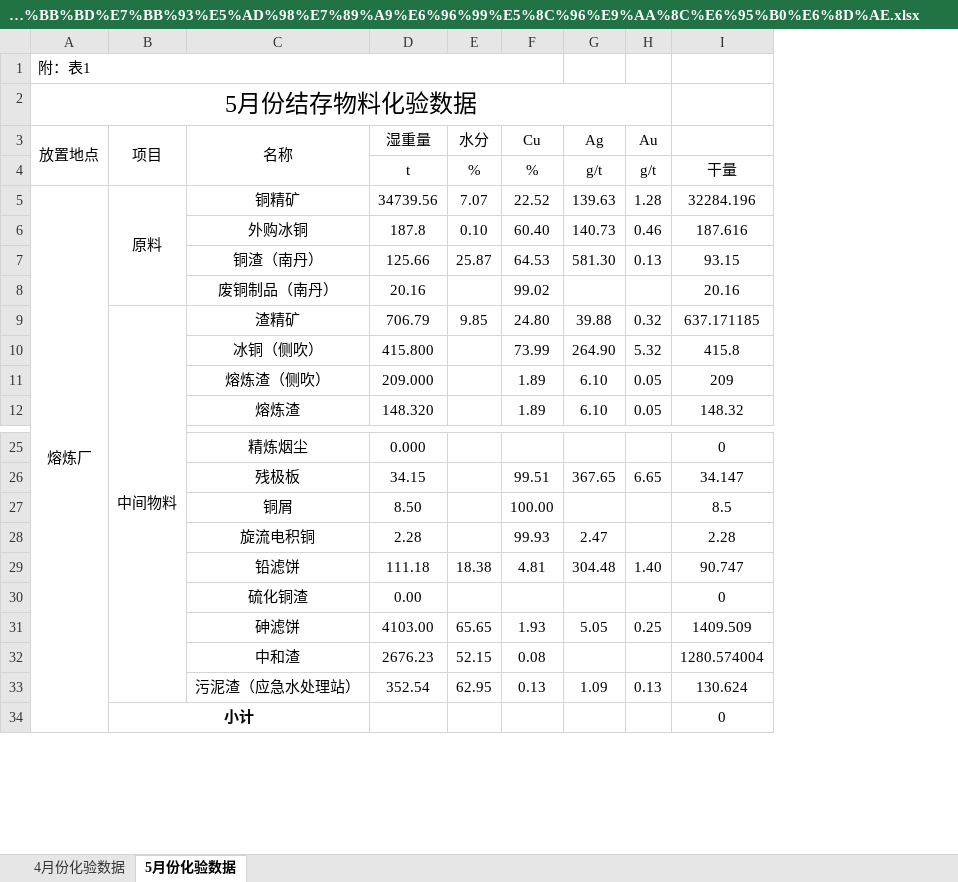
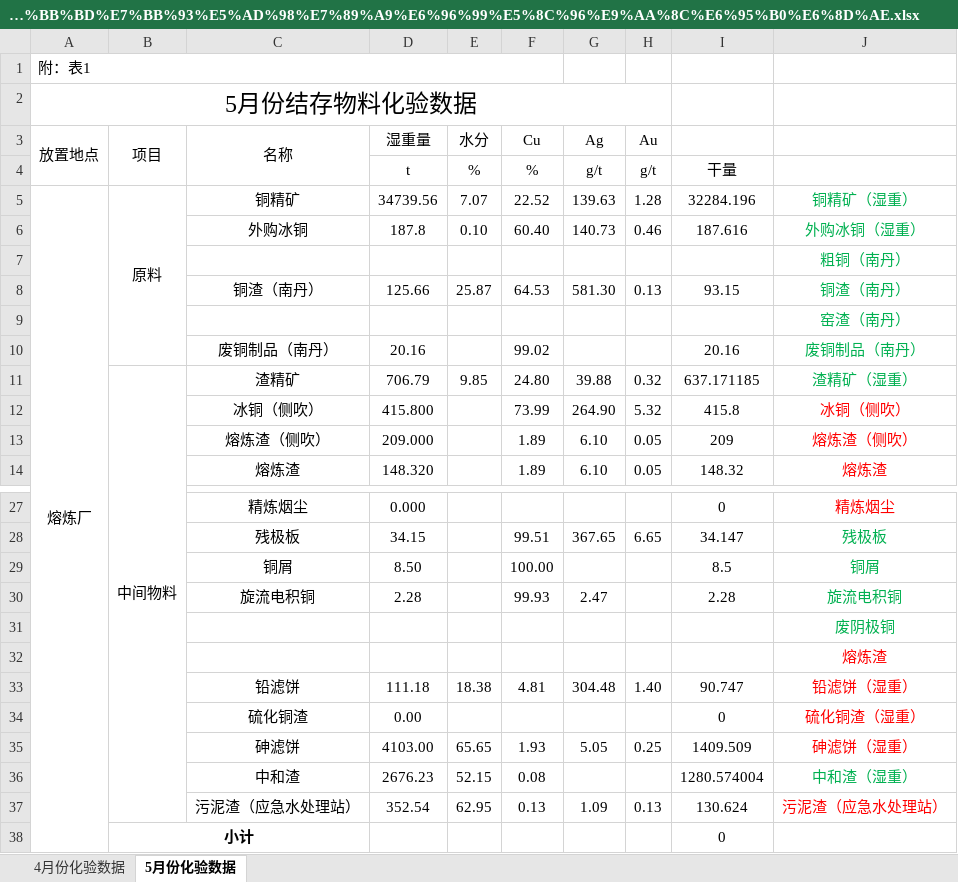
Before and after one commit to leemengwei/Nanfangyouse, an Excel workbook: 2_metal_balance/data/%E5%8D%97%E5%9B%BD%E9%93%9C%E4%B8%9A5%E6%9C%88%E4%BB%BD%E7%BB%93%E5%AD%98%E7%89%A9%E6%96%99%E5%8C%96%E9%AA%8C%E6%95%B0%E6%8D%AE.xlsx, sheet 5月份化验数据, drawn as a sheet; only a part is shown, gaps mark what is left out; values as stored, in another font and other column widths than the file's, no borders; addresses are those after the commit; the diff names each change by its address in the sheet, - before the commit and + after, or states it on an @@ line.

```diff
--- a/2_metal_balance/data/%E5%8D%97%E5%9B%BD%E9%93%9C%E4%B8%9A5%E6%9C%88%E4%BB%BD%E7%BB%93%E5%AD%98%E7%89%A9%E6%96%99%E5%8C%96%E9%AA%8C%E6%95%B0%E6%8D%AE.xlsx (sheet 5月份化验数据)
+++ b/2_metal_balance/data/%E5%8D%97%E5%9B%BD%E9%93%9C%E4%B8%9A5%E6%9C%88%E4%BB%BD%E7%BB%93%E5%AD%98%E7%89%A9%E6%96%99%E5%8C%96%E9%AA%8C%E6%95%B0%E6%8D%AE.xlsx (sheet 5月份化验数据)
+column J, rows 5-6: 铜精矿（湿重） | 外购冰铜（湿重）; row 8: 铜渣（南丹）; rows 10-14: 废铜制品（南丹） | 渣精矿（湿重） | 冰铜（侧吹） | 熔炼渣（侧吹） | 熔炼渣; rows 27-30: 精炼烟尘 | 残极板 | 铜屑 | 旋流电积铜; rows 33-37: 铅滤饼（湿重） | 硫化铜渣（湿重） | 砷滤饼（湿重） | 中和渣（湿重） | 污泥渣（应急水处理站）
+row 7:  |  |  |  |  |  |  |  |  | 粗铜（南丹）
+row 9:  |  |  |  |  |  |  |  |  | 窑渣（南丹）
+row 31:  |  |  |  |  |  |  |  |  | 废阴极铜
+row 32:  |  |  |  |  |  |  |  |  | 熔炼渣
```
Also changed, not shown: sheet 4月份化验数据, formulas that keep their value, 2_metal_balance/data/%E5%8D%97%E5%9B%BD%E9%93%9C%E4%B8%9A5%E6%9C%88%E4%BB%BD%E7%9B%98%E7%82%B9%E6%95%B0%E6%8D%AE%E8%A1%A8(2).xlsx, 2_metal_balance/data/2-4假数据.xlsx, 6 other files.
